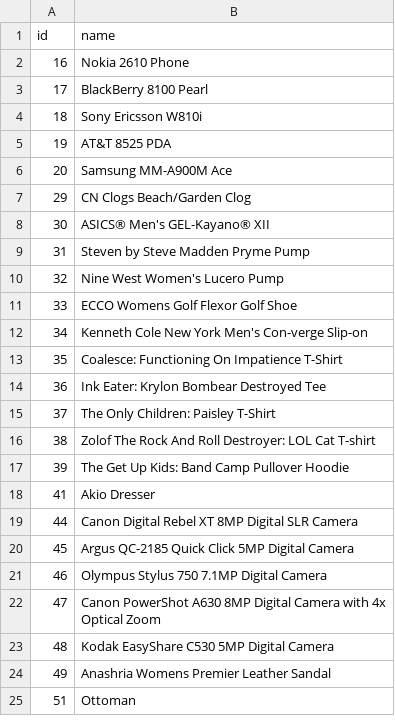
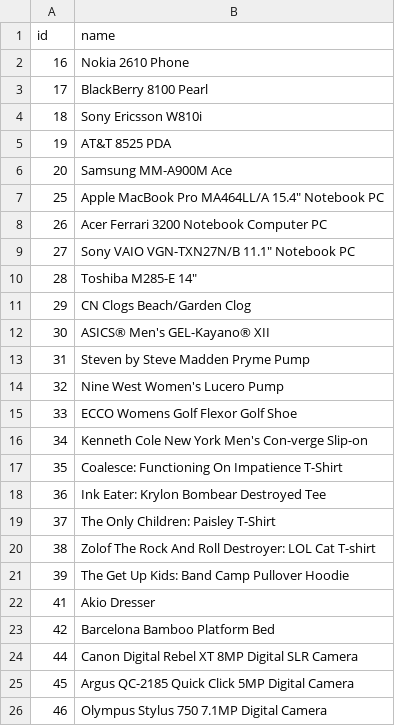
Before and after one commit to javierdlahoz/cleanupItems, a CSV file: files/actionProducts.csv, drawn as a sheet; only a part is shown; the shorter side is filled out with more unchanged rows; the diff covers the shown part only; the diff names each change by its address in the sheet, - before the commit and + after, or states it on an @@ line.

```diff
--- a/files/actionProducts.csv
+++ b/files/actionProducts.csv
+row 7: 25 | Apple MacBook Pro MA464LL/A 15.4" Notebook PC
+row 8: 26 | Acer Ferrari 3200 Notebook Computer PC
+row 9: 27 | Sony VAIO VGN-TXN27N/B 11.1" Notebook PC
+row 10: 28 | Toshiba M285-E 14"
+row 23: 42 | Barcelona Bamboo Platform Bed
```
Also changed, not shown: 38 removed rows elsewhere in this file, 7 other files.
